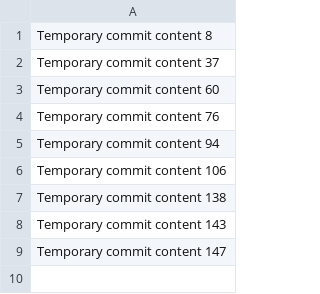
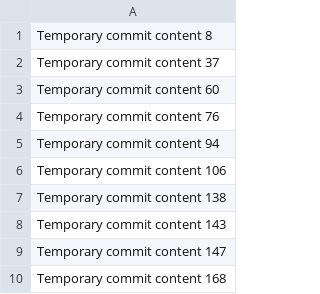
Before and after one commit to nholt9niys/PetCareHub, a CSV file: data.csv, drawn as a sheet; the diff names each change by its address in the sheet, - before the commit and + after, or states it on an @@ line.

```diff
--- a/data.csv
+++ b/data.csv
+row 10: Temporary commit content 168
```
